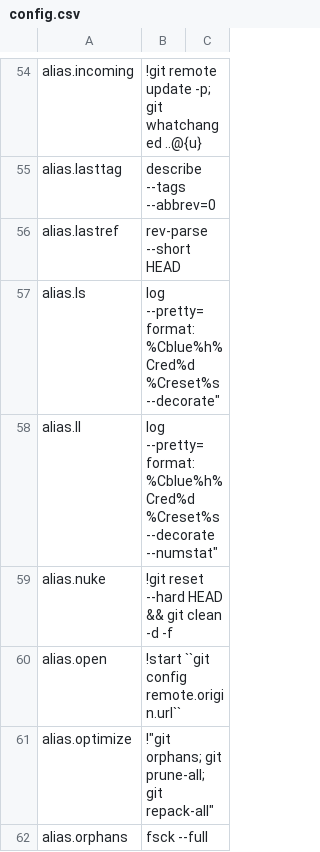
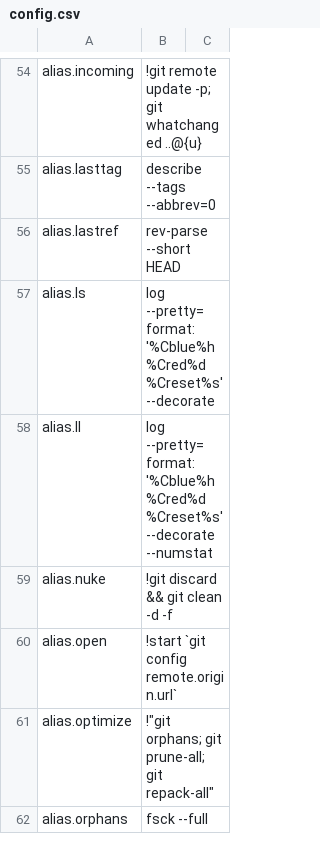
Before and after one commit to dcjulian29/choco-packages, a CSV file: dcjulian29.settings.git/tools/config.csv (was mysettings-git/tools/config.csv), drawn as a sheet; only a part is shown, gaps mark what is left out; the diff covers the shown part only.

```diff
--- a/mysettings-git/tools/config.csv
+++ b/dcjulian29.settings.git/tools/config.csv
@@ -56,6 +56,6 @@
 "alias.lastref","rev-parse --short HEAD"
-"alias.ls","log --pretty=format:"%Cblue%h%Cred%d %Creset%s --decorate"
-"alias.ll","log --pretty=format:"%Cblue%h%Cred%d %Creset%s --decorate --numstat"
-"alias.nuke","!git reset --hard HEAD && git clean -d -f"
-"alias.open","!start ``git config remote.origin.url``"
+"alias.ls","log --pretty=format:'%Cblue%h%Cred%d %Creset%s' --decorate"
+"alias.ll","log --pretty=format:'%Cblue%h%Cred%d %Creset%s' --decorate --numstat"
+"alias.nuke","!git discard && git clean -d -f"
+"alias.open","!start `git config remote.origin.url`"
 "alias.optimize","!""git orphans; git prune-all; git repack-all"""
```
Also changed, not shown: 1 added row, 4 removed rows and 6 edited cells elsewhere in this file, 38 other files.
